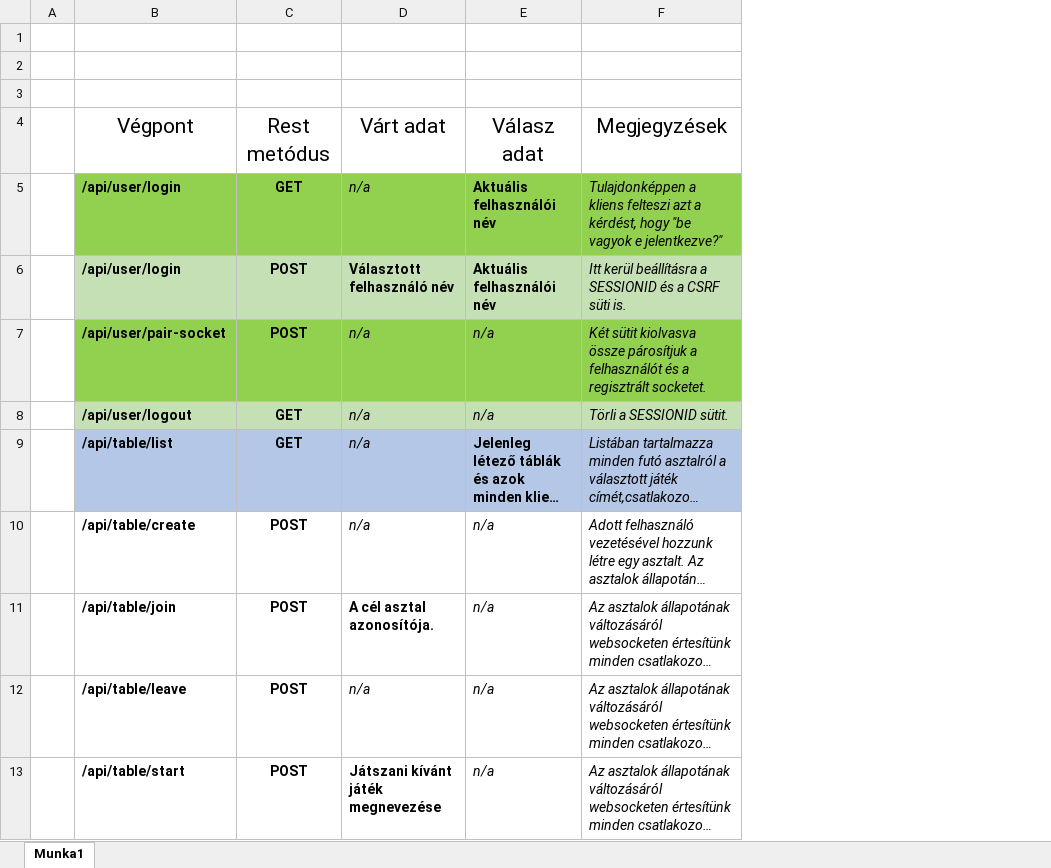
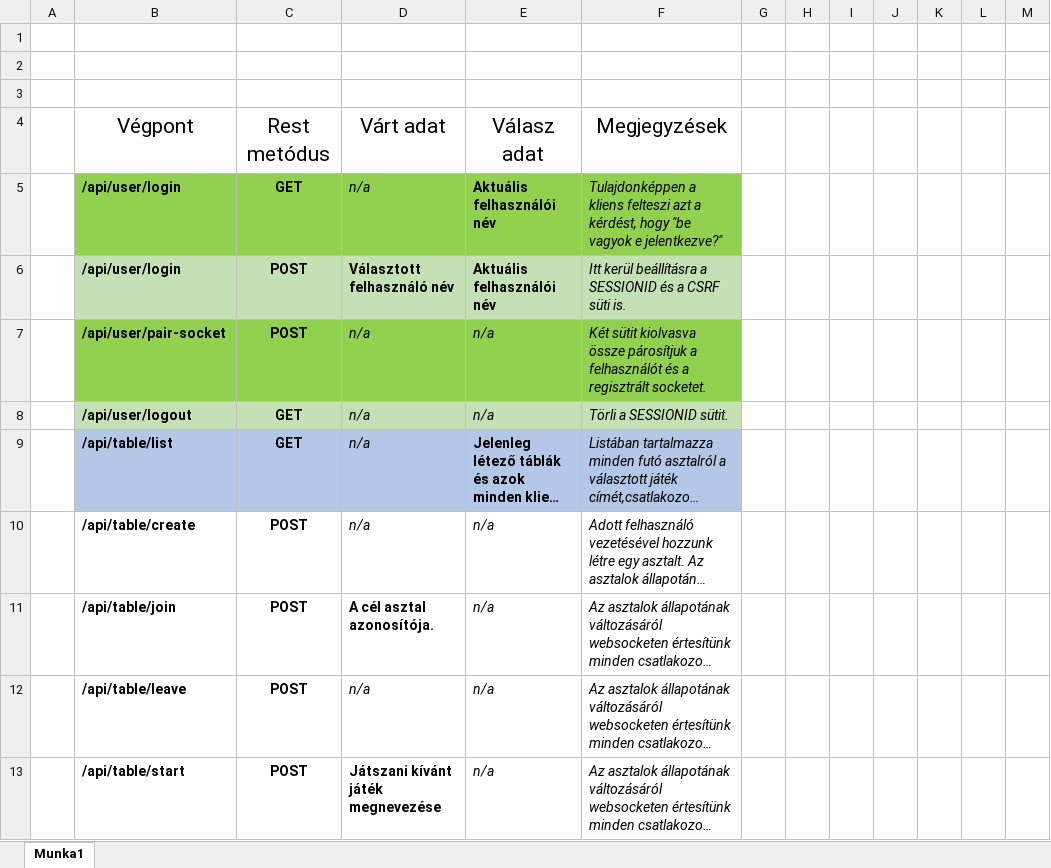
Before and after one commit to Zongi93/da-vinci, an Excel workbook: documentation/endpoints.xlsx, sheet Munka1, drawn as a sheet; only a part is shown; long unchanged cells end in …; values as stored, in another font and other column widths than the file's, no borders; table styles not drawn; the diff covers the shown part only; the diff names each change by its address in the sheet, - before the commit and + after, or states it on an @@ line.

Commit message:
Documentation effort part 2

```diff
--- a/documentation/endpoints.xlsx (sheet Munka1)
+++ b/documentation/endpoints.xlsx (sheet Munka1)
+column G, empty
+column H, empty
+column I, empty
+column J, empty
+column K, empty
+column L, empty
+column M, empty
```
Also changed, not shown: 21 added rows elsewhere in this sheet, documentation/given-when-then.xlsx, 2 other files.
